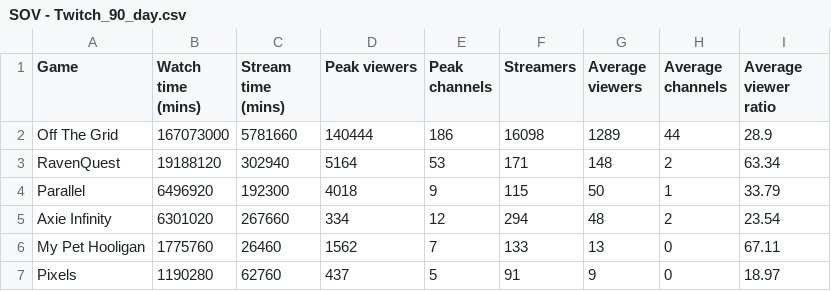
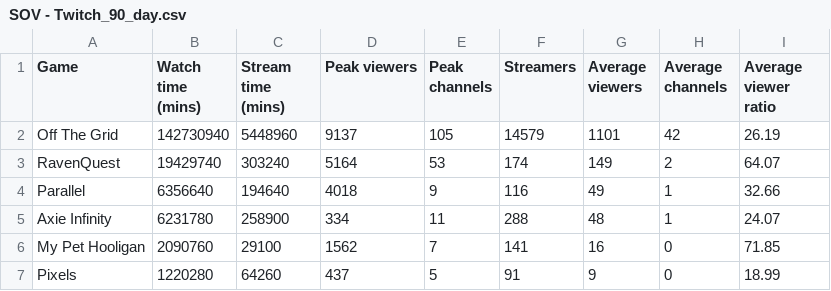
Before and after one commit to Cprogram06/smcp-dashboard, a CSV file: csvs/SOV - Twitch_90_day.csv, drawn as a sheet; only a part is shown; the diff covers the shown part only.

```diff
--- a/csvs/SOV - Twitch_90_day.csv
+++ b/csvs/SOV - Twitch_90_day.csv
@@ -1,7 +1,7 @@
 Game,Watch time (mins),Stream time (mins),Peak viewers,Peak channels,Streamers,Average viewers,Average channels,Average viewer ratio
-Off The Grid,167073000,5781660,140444,186,16098,1289,44,28.9
-RavenQuest,19188120,302940,5164,53,171,148,2,63.34
-Parallel,6496920,192300,4018,9,115,50,1,33.79
-Axie Infinity,6301020,267660,334,12,294,48,2,23.54
-My Pet Hooligan,1775760,26460,1562,7,133,13,0,67.11
-Pixels,1190280,62760,437,5,91,9,0,18.97
+Off The Grid,142730940,5448960,9137,105,14579,1101,42,26.19
+RavenQuest,19429740,303240,5164,53,174,149,2,64.07
+Parallel,6356640,194640,4018,9,116,49,1,32.66
+Axie Infinity,6231780,258900,334,11,288,48,1,24.07
+My Pet Hooligan,2090760,29100,1562,7,141,16,0,71.85
+Pixels,1220280,64260,437,5,91,9,0,18.99
```
Also changed, not shown: 1 removed row and 23 edited cells elsewhere in this file, csvs/SOV - SoV_YT.csv, csvs/SOV - Twitch_SOV.csv, 9 other files.
